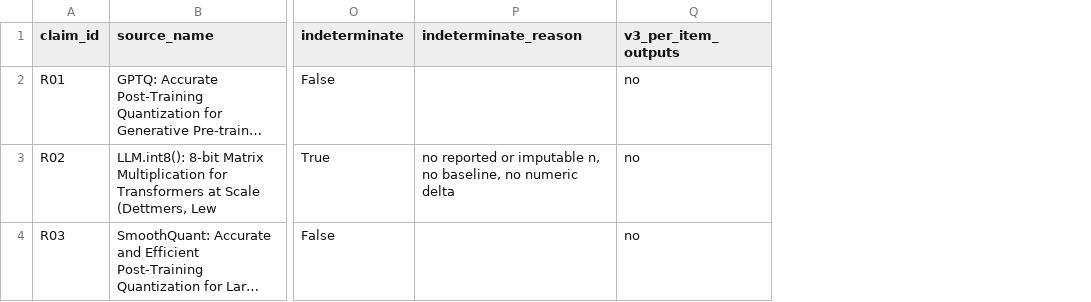
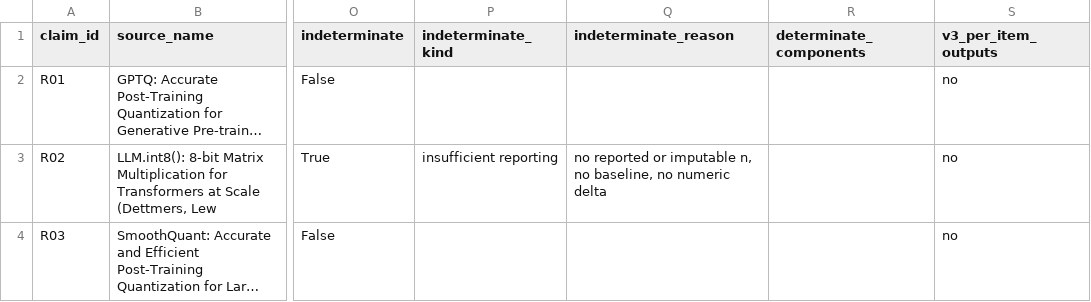
Before and after one commit to amoghsingh130/flipeval, a CSV file: results/audit_verdicts.csv, drawn as a sheet; only a part is shown, gaps mark what is left out; long unchanged cells end in …; the diff covers the shown part only; the diff names each change by its address in the sheet, - before the commit and + after, or states it on an @@ line.

```diff
--- a/results/audit_verdicts.csv
+++ b/results/audit_verdicts.csv
+column P (indeterminate_kind), row 3: insufficient reporting
+column R (determinate_components), empty
```
Also changed, not shown: 5 edited cells elsewhere in this file, 3 other files.
